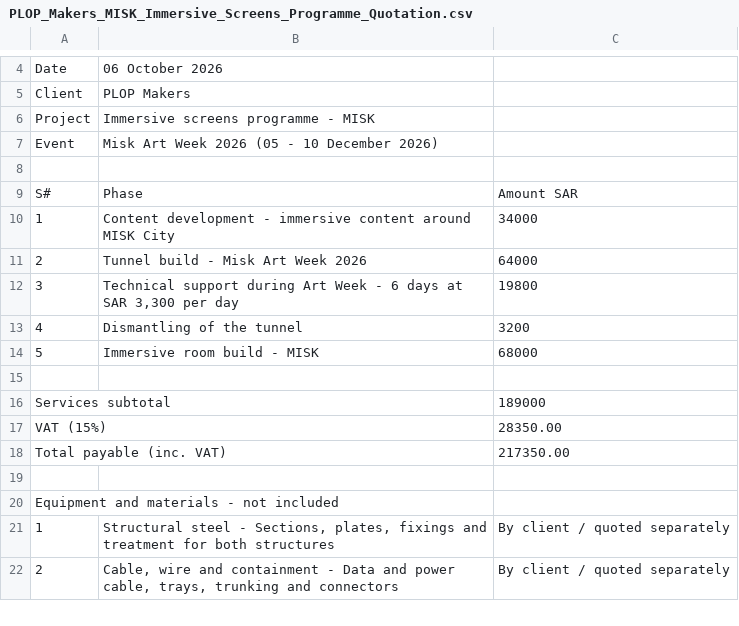
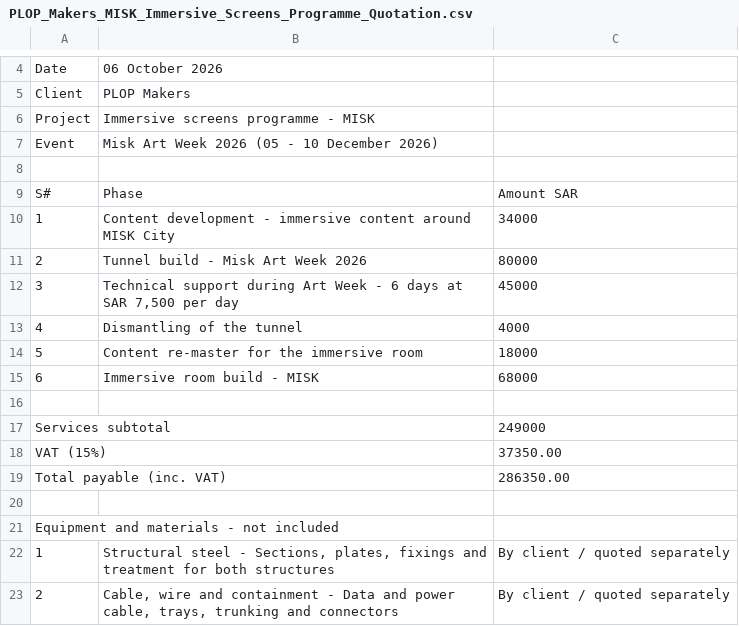
Before and after one commit to usmanfiaz06/miradore, a CSV file: PLOP_Makers_MISK_Immersive_Screens_Programme_Quotation.csv, drawn as a sheet; only a part is shown, gaps mark what is left out.

```diff
--- a/PLOP_Makers_MISK_Immersive_Screens_Programme_Quotation.csv
+++ b/PLOP_Makers_MISK_Immersive_Screens_Programme_Quotation.csv
@@ -10,10 +10,11 @@ S#,Phase,Amount SAR
 1,"Content development  -  immersive content around MISK City",34000
-2,"Tunnel build  -  Misk Art Week 2026",64000
-3,"Technical support during Art Week  -  6 days at SAR 3,300 per day",19800
-4,"Dismantling of the tunnel",3200
-5,"Immersive room build  -  MISK",68000
+2,"Tunnel build  -  Misk Art Week 2026",80000
+3,"Technical support during Art Week  -  6 days at SAR 7,500 per day",45000
+4,"Dismantling of the tunnel",4000
+5,"Content re-master for the immersive room",18000
+6,"Immersive room build  -  MISK",68000
 
-Services subtotal,,189000
-VAT (15%),,28350.00
-Total payable (inc. VAT),,217350.00
+Services subtotal,,249000
+VAT (15%),,37350.00
+Total payable (inc. VAT),,286350.00
 
```
Also changed, not shown: 2 other files.
